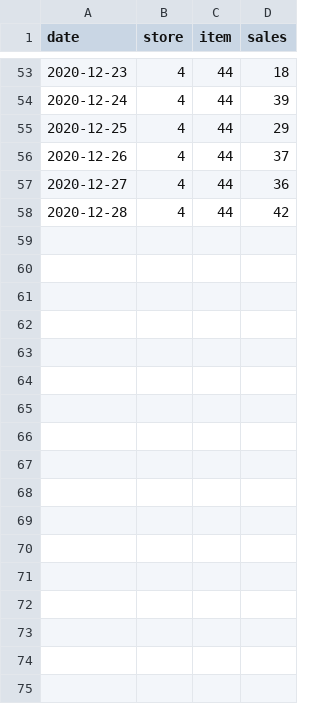
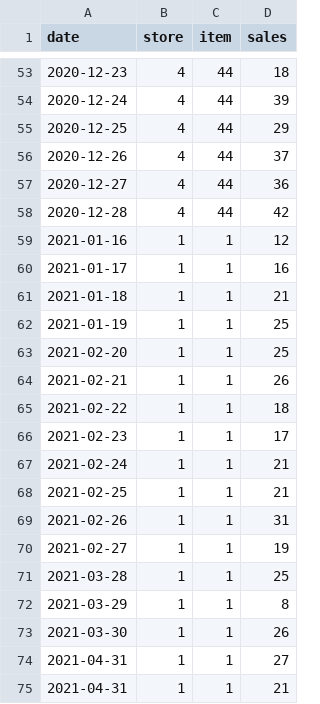
Before and after one commit to umangraval/Smart-Checkout, a CSV file: flask-backend/datasets/test_sales.csv, drawn as a sheet; only a part is shown, gaps mark what is left out.

```diff
--- a/flask-backend/datasets/test_sales.csv
+++ b/flask-backend/datasets/test_sales.csv
@@ -58 +58,18 @@ date,store,item,sales
 2020-12-28,4,44,42
+2021-01-16,1,1,12
+2021-01-17,1,1,16
+2021-01-18,1,1,21
+2021-01-19,1,1,25
+2021-02-20,1,1,25
+2021-02-21,1,1,26
+2021-02-22,1,1,18
+2021-02-23,1,1,17
+2021-02-24,1,1,21
+2021-02-25,1,1,21
+2021-02-26,1,1,31
+2021-02-27,1,1,19
+2021-03-28,1,1,25
+2021-03-29,1,1,8
+2021-03-30,1,1,26
+2021-04-31,1,1,27
+2021-04-31,1,1,21
```
Also changed, not shown: 1 other file.
